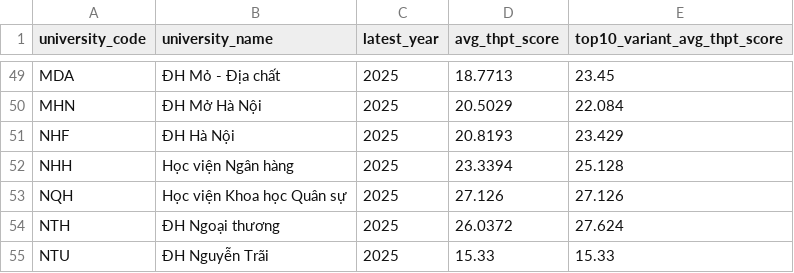
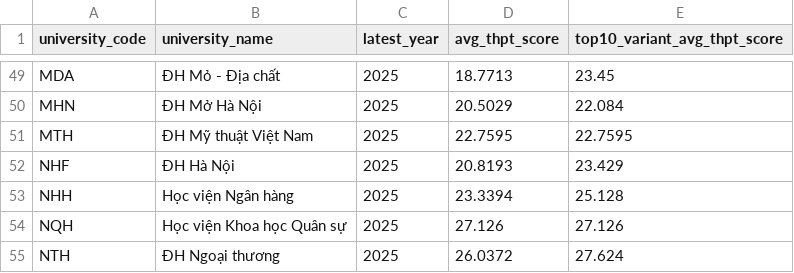
Before and after one commit to m1nhb1ee/bunik, a CSV file: database/rating/score/university_latest_admission_score_stats.csv, drawn as a sheet; only a part is shown, gaps mark what is left out; the shorter side is filled out with more unchanged rows; the diff names each change by its address in the sheet, - before the commit and + after, or states it on an @@ line.

Commit message:
fix: bảng admission stats thiếu trường dùng HBA (MTH)
Bảng university_admission_score_stats trước chỉ ghi từ adm (THPT) -> sót MTH
(ĐH Mỹ thuật, tính rating bằng HBA). Giờ sinh từ chính các trường đã rated
nên khớp 1-1 với university_ratings (76 dòng), gồm cả THPT lẫn HBA.

```diff
--- a/database/rating/score/university_latest_admission_score_stats.csv
+++ b/database/rating/score/university_latest_admission_score_stats.csv
+row 51: MTH | ĐH Mỹ thuật Việt Nam | 2025 | 22.7595 | 22.7595
```
Also changed, not shown: 3 other files.
